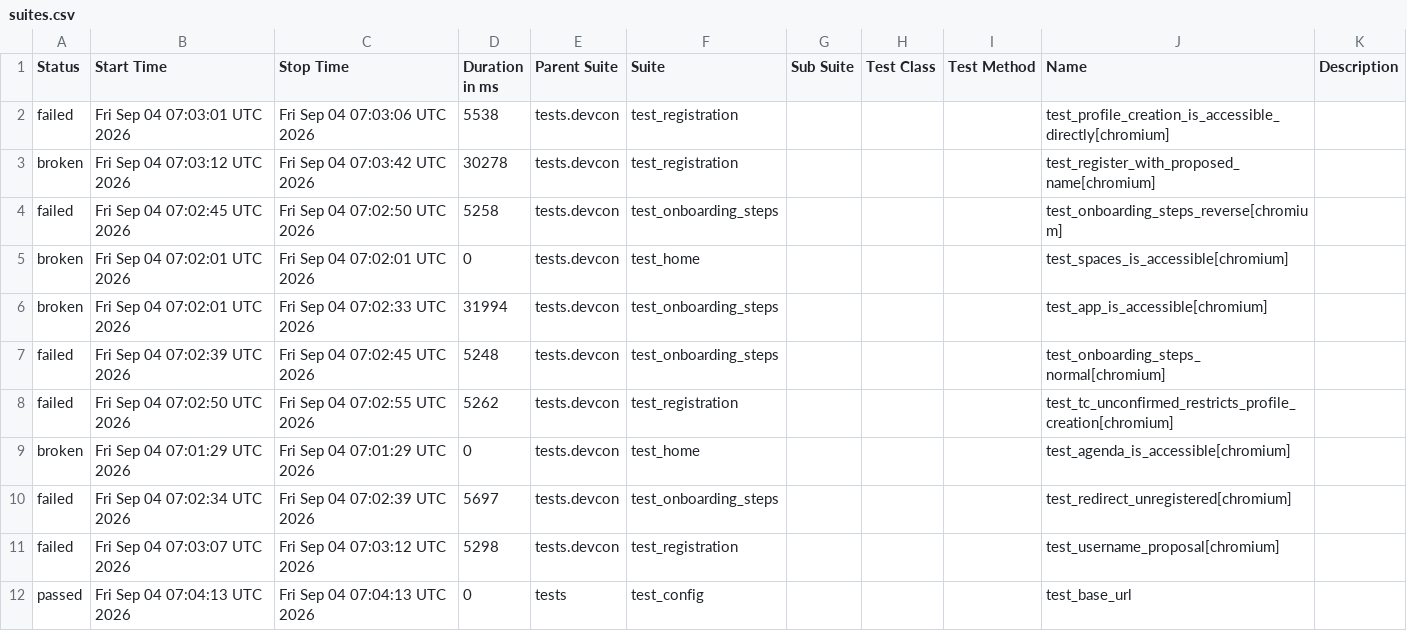
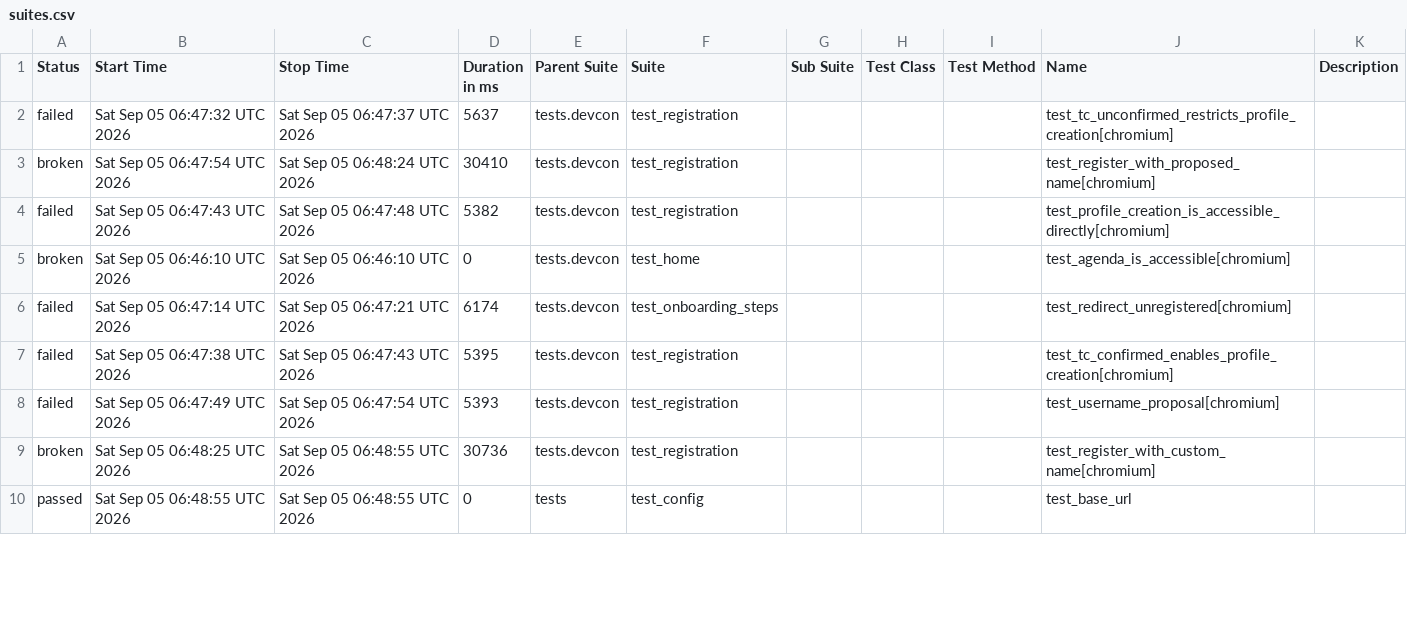
Before and after one commit to andrea-055/devcon_smoke_test, a CSV file: ETH.limo/data/suites.csv, drawn as a sheet; only a part is shown; the diff covers the shown part only.

```diff
--- a/ETH.limo/data/suites.csv
+++ b/ETH.limo/data/suites.csv
@@ -1,12 +1,10 @@
 "Status","Start Time","Stop Time","Duration in ms","Parent Suite","Suite","Sub Suite","Test Class","Test Method","Name","Description"
-"failed","Fri Sep 04 07:03:01 UTC 2026","Fri Sep 04 07:03:06 UTC 2026","5538","tests.devcon","test_registration","","","","test_profile_creation_is_accessible_directly[chromium]",""
-"broken","Fri Sep 04 07:03:12 UTC 2026","Fri Sep 04 07:03:42 UTC 2026","30278","tests.devcon","test_registration","","","","test_register_with_proposed_name[chromium]",""
-"failed","Fri Sep 04 07:02:45 UTC 2026","Fri Sep 04 07:02:50 UTC 2026","5258","tests.devcon","test_onboarding_steps","","","","test_onboarding_steps_reverse[chromium]",""
-"broken","Fri Sep 04 07:02:01 UTC 2026","Fri Sep 04 07:02:01 UTC 2026","0","tests.devcon","test_home","","","","test_spaces_is_accessible[chromium]",""
-"broken","Fri Sep 04 07:02:01 UTC 2026","Fri Sep 04 07:02:33 UTC 2026","31994","tests.devcon","test_onboarding_steps","","","","test_app_is_accessible[chromium]",""
-"failed","Fri Sep 04 07:02:39 UTC 2026","Fri Sep 04 07:02:45 UTC 2026","5248","tests.devcon","test_onboarding_steps","","","","test_onboarding_steps_normal[chromium]",""
-"failed","Fri Sep 04 07:02:50 UTC 2026","Fri Sep 04 07:02:55 UTC 2026","5262","tests.devcon","test_registration","","","","test_tc_unconfirmed_restricts_profile_creation[chromium]",""
-"broken","Fri Sep 04 07:01:29 UTC 2026","Fri Sep 04 07:01:29 UTC 2026","0","tests.devcon","test_home","","","","test_agenda_is_accessible[chromium]",""
-"failed","Fri Sep 04 07:02:34 UTC 2026","Fri Sep 04 07:02:39 UTC 2026","5697","tests.devcon","test_onboarding_steps","","","","test_redirect_unregistered[chromium]",""
-"failed","Fri Sep 04 07:03:07 UTC 2026","Fri Sep 04 07:03:12 UTC 2026","5298","tests.devcon","test_registration","","","","test_username_proposal[chromium]",""
-"passed","Fri Sep 04 07:04:13 UTC 2026","Fri Sep 04 07:04:13 UTC 2026","0","tests","test_config","","","","test_base_url",""
+"failed","Sat Sep 05 06:47:32 UTC 2026","Sat Sep 05 06:47:37 UTC 2026","5637","tests.devcon","test_registration","","","","test_tc_unconfirmed_restricts_profile_creation[chromium]",""
+"broken","Sat Sep 05 06:47:54 UTC 2026","Sat Sep 05 06:48:24 UTC 2026","30410","tests.devcon","test_registration","","","","test_register_with_proposed_name[chromium]",""
+"failed","Sat Sep 05 06:47:43 UTC 2026","Sat Sep 05 06:47:48 UTC 2026","5382","tests.devcon","test_registration","","","","test_profile_creation_is_accessible_directly[chromium]",""
+"broken","Sat Sep 05 06:46:10 UTC 2026","Sat Sep 05 06:46:10 UTC 2026","0","tests.devcon","test_home","","","","test_agenda_is_accessible[chromium]",""
+"failed","Sat Sep 05 06:47:14 UTC 2026","Sat Sep 05 06:47:21 UTC 2026","6174","tests.devcon","test_onboarding_steps","","","","test_redirect_unregistered[chromium]",""
+"failed","Sat Sep 05 06:47:38 UTC 2026","Sat Sep 05 06:47:43 UTC 2026","5395","tests.devcon","test_registration","","","","test_tc_confirmed_enables_profile_creation[chromium]",""
+"failed","Sat Sep 05 06:47:49 UTC 2026","Sat Sep 05 06:47:54 UTC 2026","5393","tests.devcon","test_registration","","","","test_username_proposal[chromium]",""
+"broken","Sat Sep 05 06:48:25 UTC 2026","Sat Sep 05 06:48:55 UTC 2026","30736","tests.devcon","test_registration","","","","test_register_with_custom_name[chromium]",""
+"passed","Sat Sep 05 06:48:55 UTC 2026","Sat Sep 05 06:48:55 UTC 2026","0","tests","test_config","","","","test_base_url",""
```
Also changed, not shown: 2 added rows and 12 edited cells elsewhere in this file, 54 other files.
